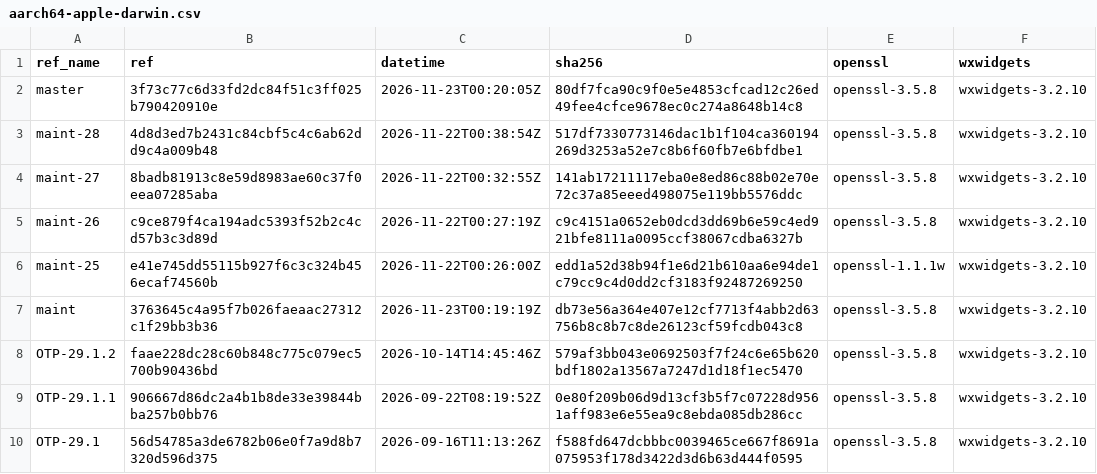
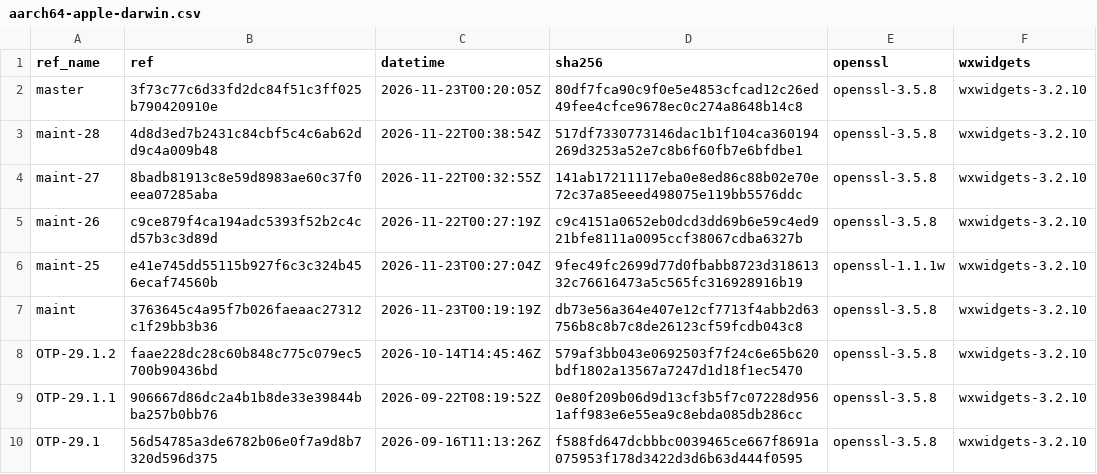
Before and after one commit to erlef/otp_builds, a CSV file: builds/aarch64-apple-darwin.csv, drawn as a sheet; only a part is shown.

```diff
--- a/builds/aarch64-apple-darwin.csv
+++ b/builds/aarch64-apple-darwin.csv
@@ -5,3 +5,3 @@ maint-27,8badb81913c8e59d8983ae60c37f0eea07285aba,2026-11-22T00:32:55Z,141ab1721
 maint-26,c9ce879f4ca194adc5393f52b2c4cd57b3c3d89d,2026-11-22T00:27:19Z,c9c4151a0652eb0dcd3dd69b6e59c4ed921bfe8111a0095ccf38067cdba6327b,openssl-3.5.8,wxwidgets-3.2.10
-maint-25,e41e745dd55115b927f6c3c324b456ecaf74560b,2026-11-22T00:26:00Z,edd1a52d38b94f1e6d21b610aa6e94de1c79cc9c4d0dd2cf3183f92487269250,openssl-1.1.1w,wxwidgets-3.2.10
+maint-25,e41e745dd55115b927f6c3c324b456ecaf74560b,2026-11-23T00:27:04Z,9fec49fc2699d77d0fbabb8723d31861332c76616473a5c565fc316928916b19,openssl-1.1.1w,wxwidgets-3.2.10
 maint,3763645c4a95f7b026faeaac27312c1f29bb3b36,2026-11-23T00:19:19Z,db73e56a364e407e12cf7713f4abb2d63756b8c8b7c8de26123cf59fcdb043c8,openssl-3.5.8,wxwidgets-3.2.10
```
